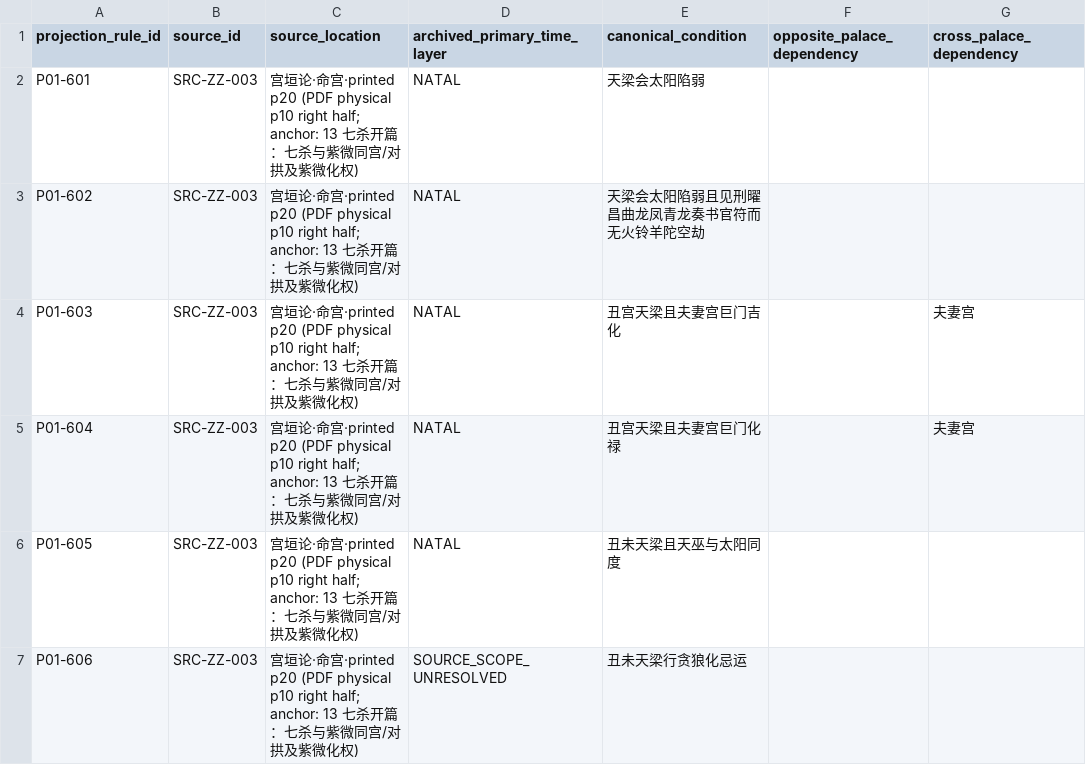
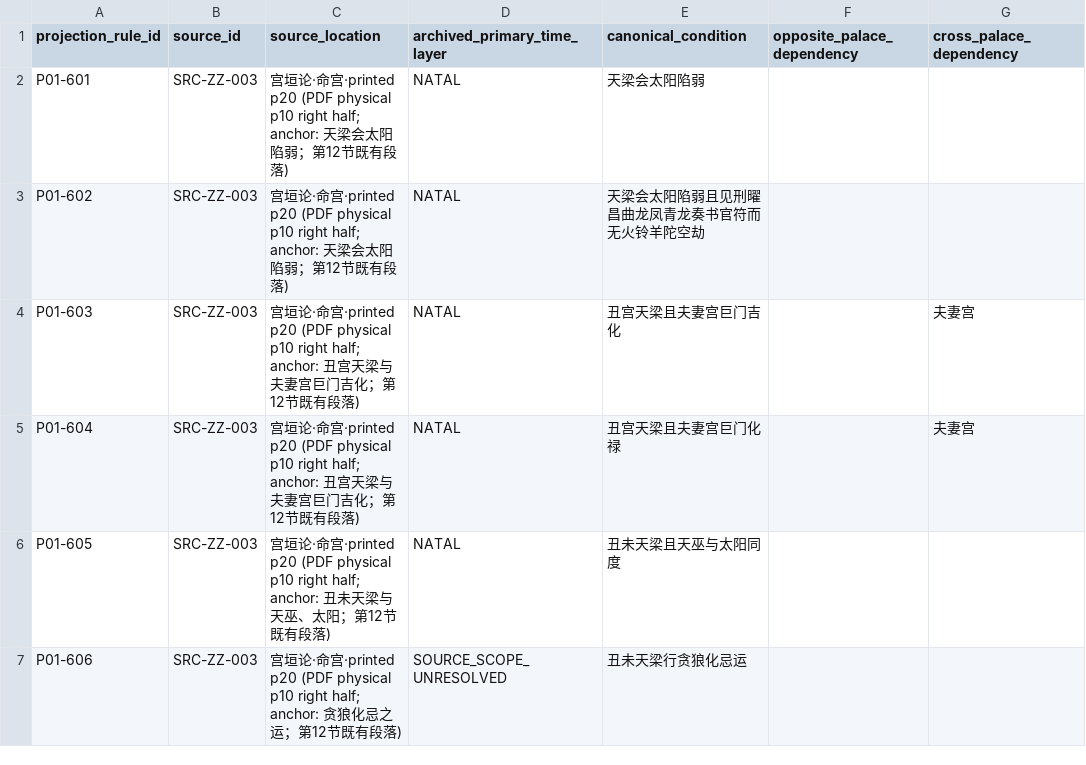
Before and after one commit to 15937-ass/ziwei-state-space, a CSV file: knowledge/palaces/P01_life/wp05/LIFE_P07_SOURCE_READJUDICATION_601_700_v0.1.csv, drawn as a sheet; only a part is shown; the diff covers the shown part only; the diff names each change by its address in the sheet, - before the commit and + after, or states it on an @@ line.

Commit message:
knowledge(P01): repair source anchors and cumulative supplement count

```diff
--- a/knowledge/palaces/P01_life/wp05/LIFE_P07_SOURCE_READJUDICATION_601_700_v0.1.csv
+++ b/knowledge/palaces/P01_life/wp05/LIFE_P07_SOURCE_READJUDICATION_601_700_v0.1.csv
-C2:C3 (source_location): …p10 right half; anchor: 13 七杀开篇：七杀与紫微同宫/对拱及紫微化权)
+C2:C3 (source_location): …p10 right half; anchor: 天梁会太阳陷弱；第12节既有段落)
-C4:C5 (source_location): …p10 right half; anchor: 13 七杀开篇：七杀与紫微同宫/对拱及紫微化权)
+C4:C5 (source_location): …p10 right half; anchor: 丑宫天梁与夫妻宫巨门吉化；第12节既有段落)
-C6 (source_location): …p10 right half; anchor: 13 七杀开篇：七杀与紫微同宫/对拱及紫微化权)
+C6 (source_location): …p10 right half; anchor: 丑未天梁与天巫、太阳；第12节既有段落)
-C7 (source_location): …p10 right half; anchor: 13 七杀开篇：七杀与紫微同宫/对拱及紫微化权)
+C7 (source_location): …p10 right half; anchor: 贪狼化忌之运；第12节既有段落)
```
Also changed, not shown: 6 edited cells elsewhere in this file, 4 other files.
